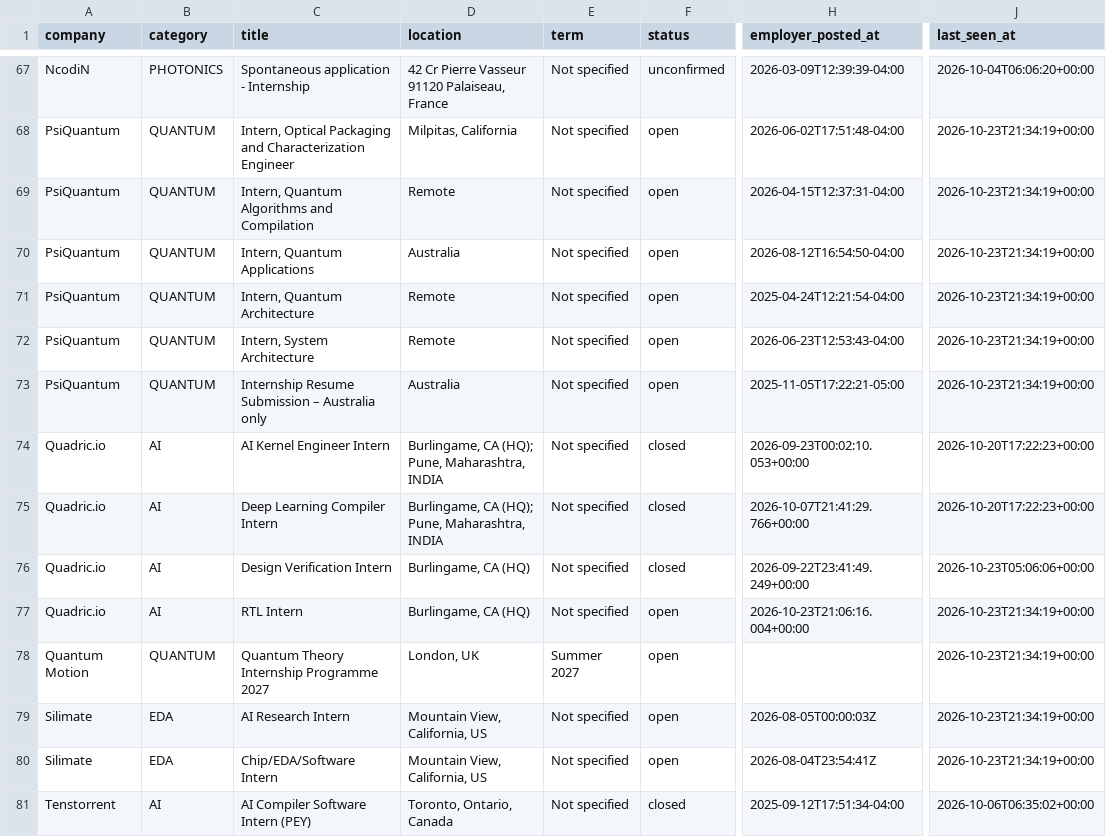
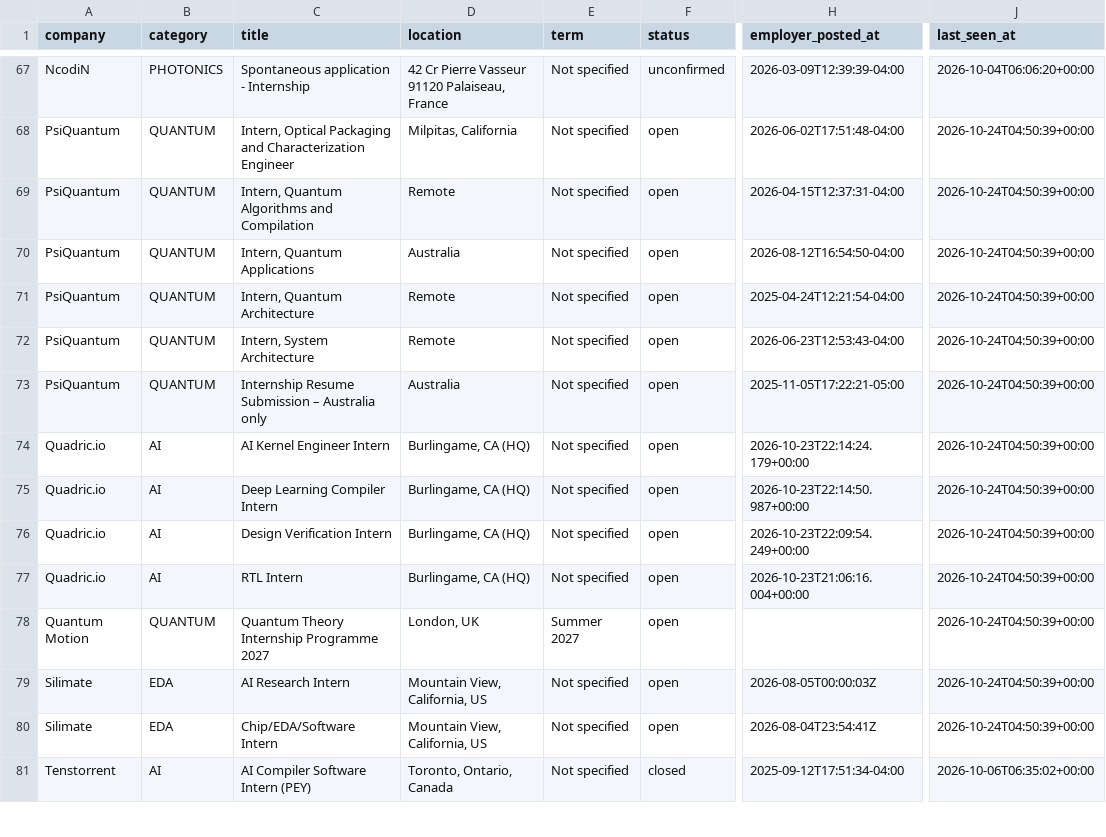
Before and after one commit to sarva12/Semiconductor-Startup-Internships-2027, a CSV file: data/internships.csv, drawn as a sheet; only a part is shown, gaps mark what is left out; the diff covers the shown part only; the diff names each change by its address in the sheet, - before the commit and + after, or states it on an @@ line.

```diff
--- a/data/internships.csv
+++ b/data/internships.csv
-J68:J73 (last_seen_at): 2026-10-23T21:34:19+00:00
+J68:J73 (last_seen_at): 2026-10-24T04:50:39+00:00
-D74:D75 (location): Burlingame, CA (HQ); Pune, Maharashtra, INDIA
+D74:D75 (location): Burlingame, CA (HQ)
-F74:F76 (status): closed
+F74:F76 (status): open
-H74 (employer_posted_at): 2026-09-23T00:02:10.053+00:00
+H74 (employer_posted_at): 2026-10-23T22:14:24.179+00:00
-J74:J75 (last_seen_at): 2026-10-20T17:22:23+00:00
+J74:J75 (last_seen_at): 2026-10-24T04:50:39+00:00
-H75 (employer_posted_at): 2026-10-07T21:41:29.766+00:00
+H75 (employer_posted_at): 2026-10-23T22:14:50.987+00:00
-H76 (employer_posted_at): 2026-09-22T23:41:49.249+00:00
+H76 (employer_posted_at): 2026-10-23T22:09:54.249+00:00
-J76 (last_seen_at): 2026-10-23T05:06:06+00:00
+J76 (last_seen_at): 2026-10-24T04:50:39+00:00
-J77:J80 (last_seen_at): 2026-10-23T21:34:19+00:00
+J77:J80 (last_seen_at): 2026-10-24T04:50:39+00:00
```
Also changed, not shown: 36 edited cells elsewhere in this file, 11 other files.
